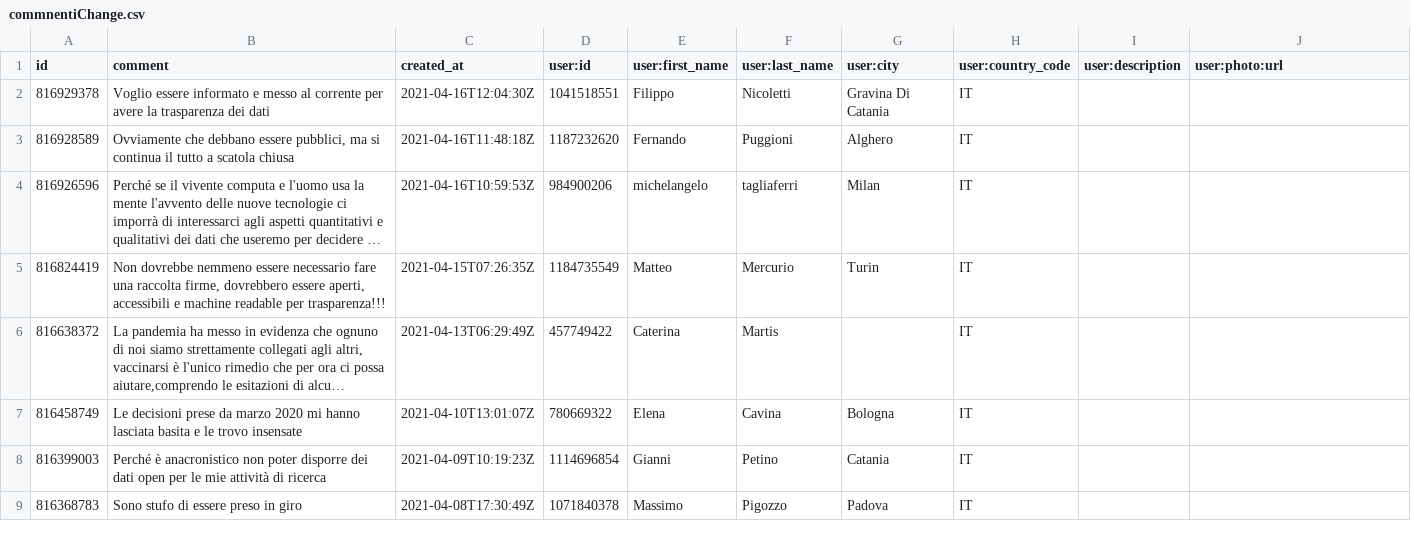
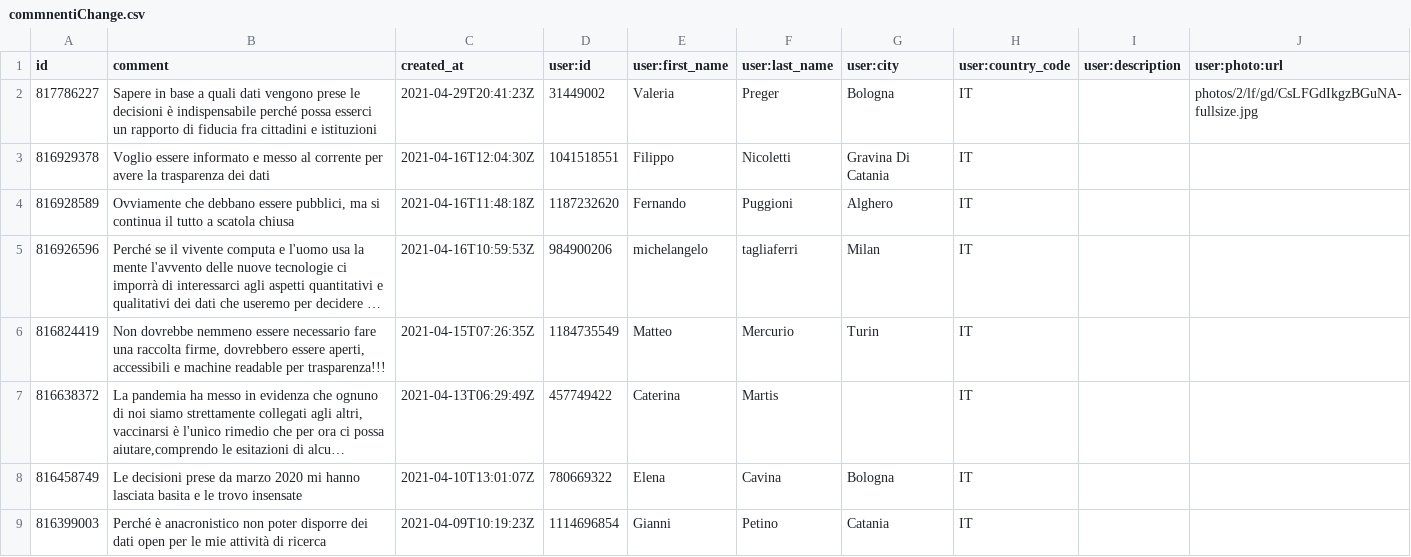
Before and after one commit to ondata/datibenecomune, a CSV file: risorse/commnentiChange.csv, drawn as a sheet; only a part is shown; the shorter side is filled out with more unchanged rows; long unchanged cells end in ….

```diff
--- a/risorse/commnentiChange.csv
+++ b/risorse/commnentiChange.csv
@@ -1,2 +1,3 @@
 id,comment,created_at,user:id,user:first_name,user:last_name,user:city,user:country_code,user:description,user:photo:url
+817786227,Sapere in base a quali dati vengono prese le decisioni è indispensabile perché possa esserci un rapporto di fiducia fra cittadini e istituzioni,2021-04-29T20:41:23Z,31449002,Valeria,Preger,Bologna,IT,,photos/2/lf/gd/CsLFGdIkgzBGuNA-fullsize.jpg
 816929378,Voglio essere informato e messo al corrente per avere la trasparenza dei dati,2021-04-16T12:04:30Z,1041518551,Filippo,Nicoletti,Gravina Di Catania,IT,,
```
Also changed, not shown: 1 other file.
